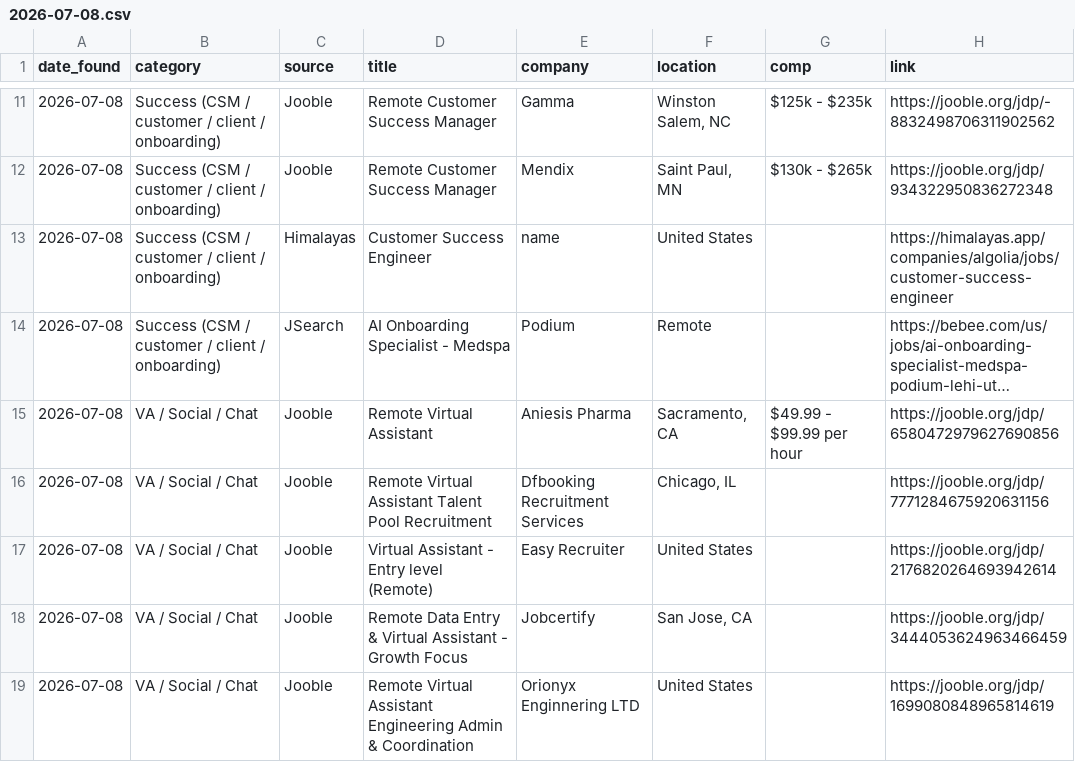
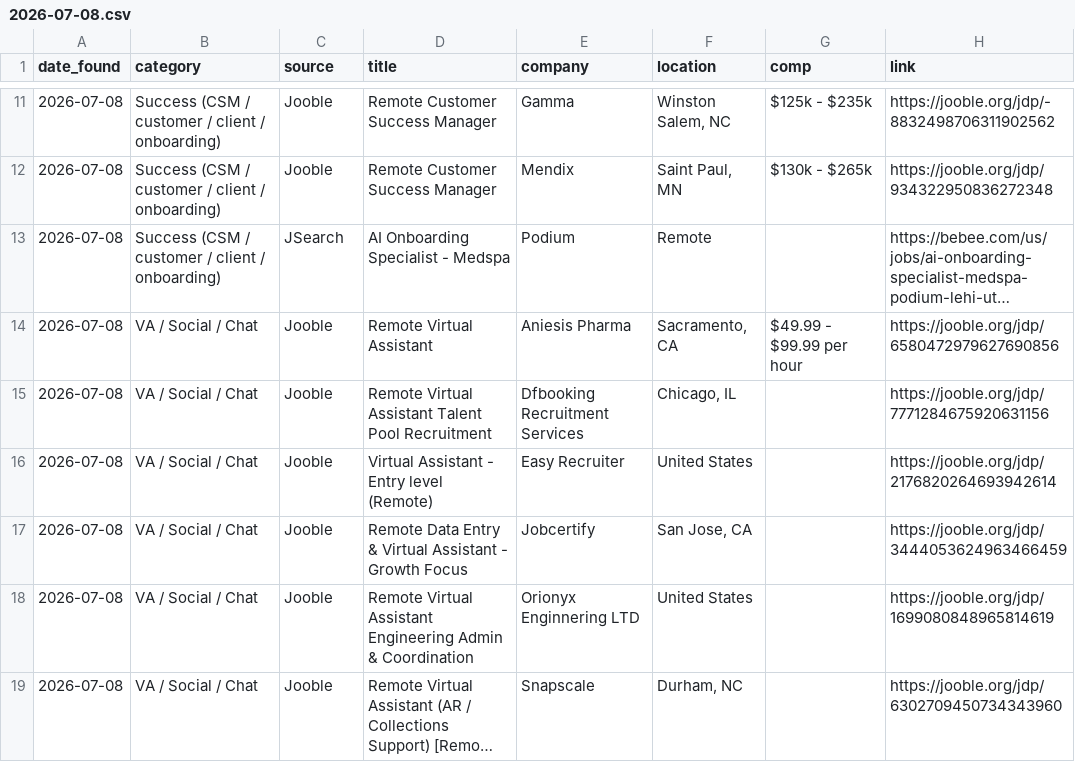
Before and after one commit to annaaimodel/better-prompt-ai-main, a CSV file: jobs/daily/2026-07-08.csv, drawn as a sheet; only a part is shown, gaps mark what is left out; the shorter side is filled out with more unchanged rows; long unchanged cells end in …; the diff names each change by its address in the sheet, - before the commit and + after, or states it on an @@ line.

```diff
--- a/jobs/daily/2026-07-08.csv
+++ b/jobs/daily/2026-07-08.csv
-row 13: 2026-07-08 | Success (CSM / customer / client / onboarding) | Himalayas | Customer Success Engineer | name | United States |  | https://himalayas.app/companies/algolia/jobs/customer-success-engineer
```
Also changed, not shown: 4 other files.
